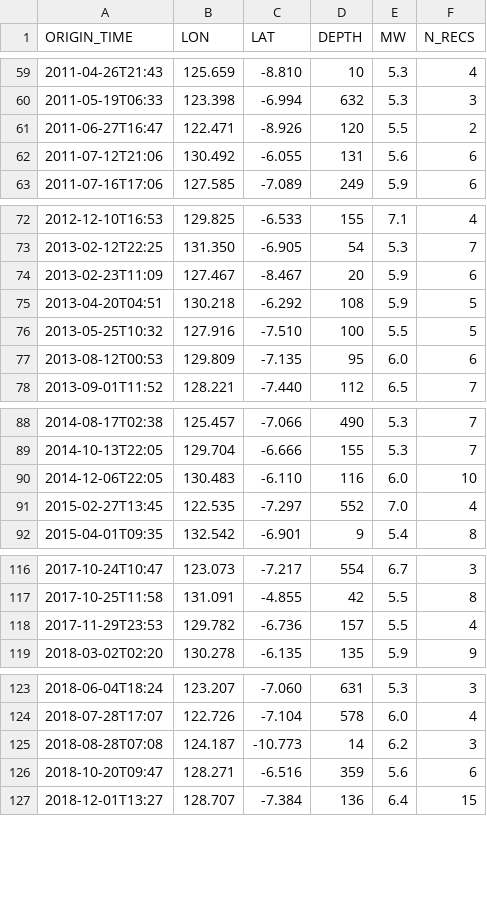
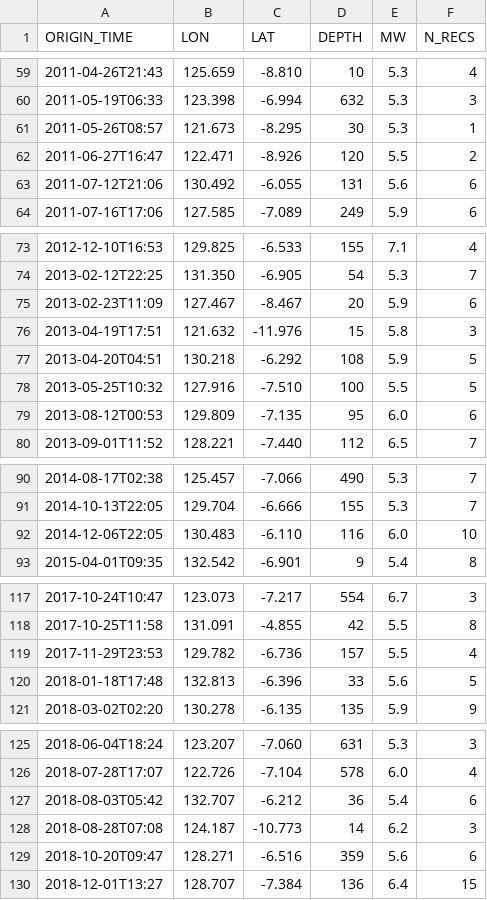
Before and after one commit to treviallen/manuscripts, a CSV file: 2019/nac_attenuation/submitted/event_table.csv, drawn as a sheet; only a part is shown, gaps mark what is left out; removed rows and columns are numbered as before the commit, all else as after; the diff covers the shown part only; the diff names each change by its address in the sheet, - before the commit and + after, or states it on an @@ line.

```diff
--- a/2019/nac_attenuation/submitted/event_table.csv
+++ b/2019/nac_attenuation/submitted/event_table.csv
+row 61: 2011-05-26T08:57 | 121.673 | -8.295 | 30 | 5.3 | 1
+row 76: 2013-04-19T17:51 | 121.632 | -11.976 | 15 | 5.8 | 3
-row 91: 2015-02-27T13:45 | 122.535 | -7.297 | 552 | 7.0 | 4
+row 120: 2018-01-18T17:48 | 132.813 | -6.396 | 33 | 5.6 | 5
+row 127: 2018-08-03T05:42 | 132.707 | -6.212 | 36 | 5.4 | 6
```
Also changed, not shown: 2 edited cells elsewhere in this file, 2019/nac_attenuation/ncc_gmm_coeffs.BS.csv, 2019/nac_attenuation/ncc_pgm_gmm_coeffs.BS.csv, 7 other files.
